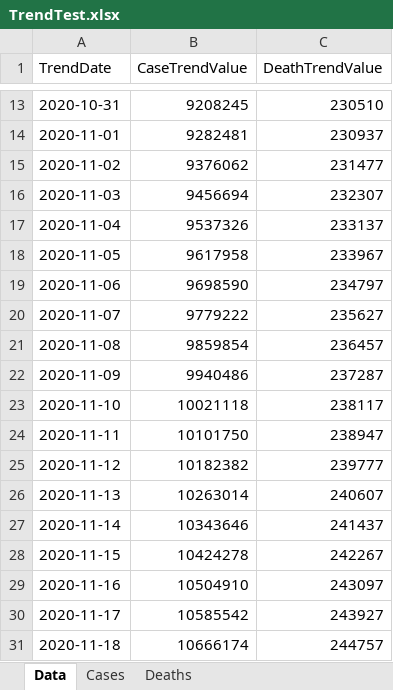
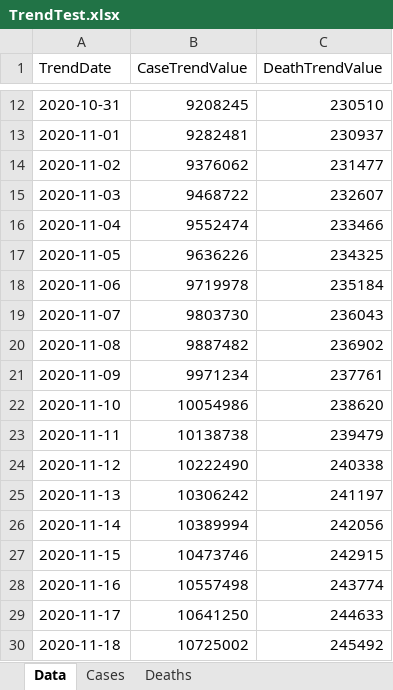
Before and after one commit to mhowe0422/mhowe0422.github.io, an Excel workbook: covid19/data/TrendTest.xlsx, sheet Data, drawn as a sheet; only a part is shown, gaps mark what is left out; values as stored, in another font and other column widths than the file's, no borders; table styles not drawn; addresses are those after the commit; the diff covers the shown part only; the diff names each change by its address in the sheet, - before the commit and + after, or states it on an @@ line.

```diff
--- a/covid19/data/TrendTest.xlsx (sheet Data)
+++ b/covid19/data/TrendTest.xlsx (sheet Data)
-B15 (CaseTrendValue): 9456694
+B15 (CaseTrendValue): 9468722
-C15 (DeathTrendValue): 232307
+C15 (DeathTrendValue): 232607
-B16 (CaseTrendValue): 9537326
+B16 (CaseTrendValue): 9552474
-C16 (DeathTrendValue): 233137
+C16 (DeathTrendValue): 233466
-B17 (CaseTrendValue): 9617958
+B17 (CaseTrendValue): 9636226
-C17 (DeathTrendValue): 233967
+C17 (DeathTrendValue): 234325
-B18 (CaseTrendValue): 9698590
+B18 (CaseTrendValue): 9719978
-C18 (DeathTrendValue): 234797
+C18 (DeathTrendValue): 235184
-B19 (CaseTrendValue): 9779222
+B19 (CaseTrendValue): 9803730
-C19 (DeathTrendValue): 235627
+C19 (DeathTrendValue): 236043
-B20 (CaseTrendValue): 9859854
+B20 (CaseTrendValue): 9887482
-C20 (DeathTrendValue): 236457
+C20 (DeathTrendValue): 236902
-B21 (CaseTrendValue): 9940486
+B21 (CaseTrendValue): 9971234
-C21 (DeathTrendValue): 237287
+C21 (DeathTrendValue): 237761
-B22 (CaseTrendValue): 10021118
+B22 (CaseTrendValue): 10054986
-C22 (DeathTrendValue): 238117
+C22 (DeathTrendValue): 238620
-B23 (CaseTrendValue): 10101750
+B23 (CaseTrendValue): 10138738
-C23 (DeathTrendValue): 238947
+C23 (DeathTrendValue): 239479
-B24 (CaseTrendValue): 10182382
+B24 (CaseTrendValue): 10222490
-C24 (DeathTrendValue): 239777
+C24 (DeathTrendValue): 240338
-B25 (CaseTrendValue): 10263014
+B25 (CaseTrendValue): 10306242
-C25 (DeathTrendValue): 240607
+C25 (DeathTrendValue): 241197
-B26 (CaseTrendValue): 10343646
+B26 (CaseTrendValue): 10389994
-C26 (DeathTrendValue): 241437
+C26 (DeathTrendValue): 242056
-B27 (CaseTrendValue): 10424278
+B27 (CaseTrendValue): 10473746
-C27 (DeathTrendValue): 242267
+C27 (DeathTrendValue): 242915
-B28 (CaseTrendValue): 10504910
+B28 (CaseTrendValue): 10557498
-C28 (DeathTrendValue): 243097
+C28 (DeathTrendValue): 243774
-B29 (CaseTrendValue): 10585542
+B29 (CaseTrendValue): 10641250
-C29 (DeathTrendValue): 243927
+C29 (DeathTrendValue): 244633
-B30 (CaseTrendValue): 10666174
+B30 (CaseTrendValue): 10725002
-C30 (DeathTrendValue): 244757
+C30 (DeathTrendValue): 245492
```
Also changed, not shown: 1 added row and 1 removed row elsewhere in this sheet, charts or pictures, covid19/data/CaseRatio.xlsx, covid19/data/USCaseCount.xlsx, 4 other files.
